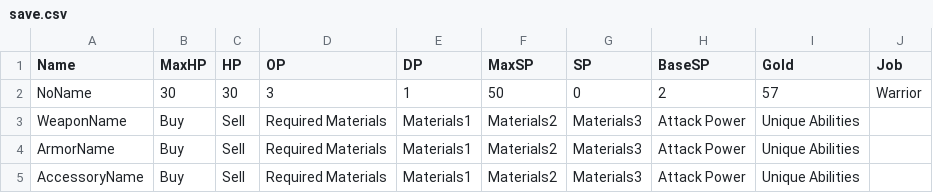
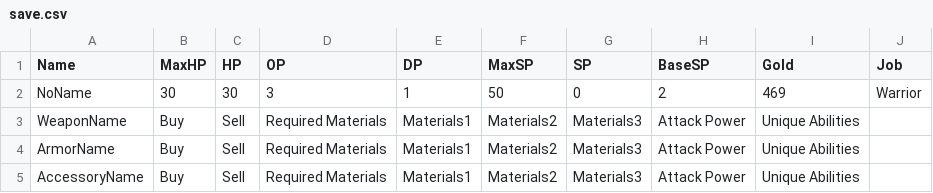
Before and after one commit to yuyuyu2118/golang-TypingApp-ongoing, a CSV file: assets/save/save.csv, drawn as a sheet.

```diff
--- a/assets/save/save.csv
+++ b/assets/save/save.csv
@@ -1,3 +1,3 @@
 Name,MaxHP,HP,OP,DP,MaxSP,SP,BaseSP,Gold,Job,
-NoName,30,30,3,1,50,0,2,57,Warrior,
+NoName,30,30,3,1,50,0,2,469,Warrior,
 WeaponName,Buy,Sell,Required Materials,Materials1,Materials2,Materials3,Attack Power,Unique Abilities,,
```
Also changed, not shown: 5 other files.
